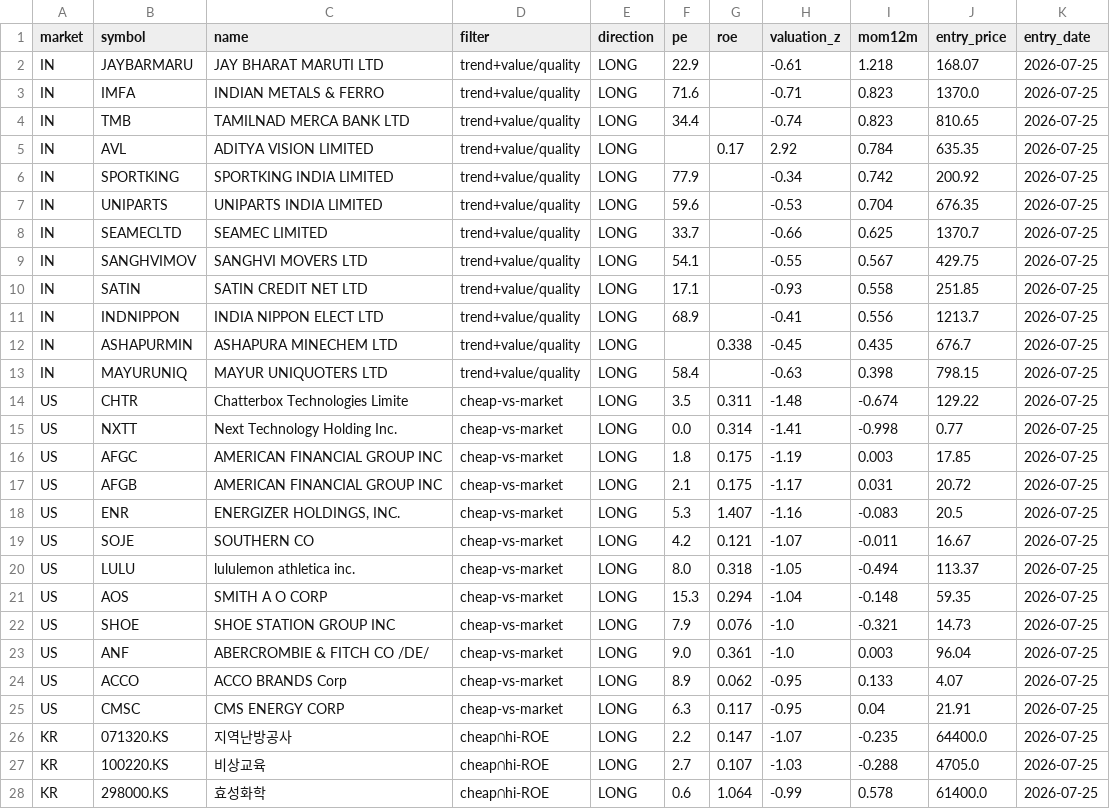
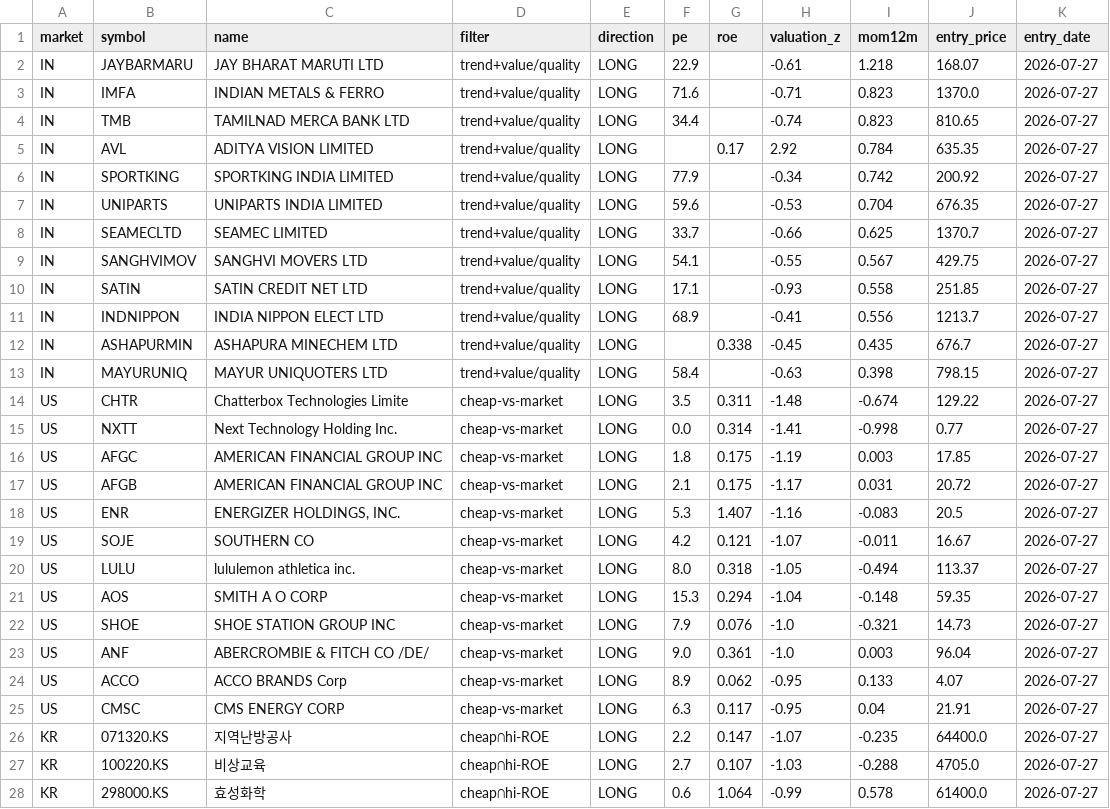
Before and after one commit to herrrickshaw/market-pipeline, a CSV file: market-pipeline/code/python_files/reports/playbook_picks.csv, drawn as a sheet; only a part is shown; the diff covers the shown part only.

```diff
--- a/market-pipeline/code/python_files/reports/playbook_picks.csv
+++ b/market-pipeline/code/python_files/reports/playbook_picks.csv
@@ -1,28 +1,28 @@
 market,symbol,name,filter,direction,pe,roe,valuation_z,mom12m,entry_price,entry_date
-IN,JAYBARMARU,JAY BHARAT MARUTI LTD,trend+value/quality,LONG,22.9,,-0.61,1.218,168.07,2026-07-25
-IN,IMFA,INDIAN METALS & FERRO,trend+value/quality,LONG,71.6,,-0.71,0.823,1370.0,2026-07-25
-IN,TMB,TAMILNAD MERCA BANK LTD,trend+value/quality,LONG,34.4,,-0.74,0.823,810.65,2026-07-25
-IN,AVL,ADITYA VISION LIMITED,trend+value/quality,LONG,,0.17,2.92,0.784,635.35,2026-07-25
-IN,SPORTKING,SPORTKING INDIA LIMITED,trend+value/quality,LONG,77.9,,-0.34,0.742,200.92,2026-07-25
-IN,UNIPARTS,UNIPARTS INDIA LIMITED,trend+value/quality,LONG,59.6,,-0.53,0.704,676.35,2026-07-25
-IN,SEAMECLTD,SEAMEC LIMITED,trend+value/quality,LONG,33.7,,-0.66,0.625,1370.7,2026-07-25
-IN,SANGHVIMOV,SANGHVI MOVERS LTD,trend+value/quality,LONG,54.1,,-0.55,0.567,429.75,2026-07-25
-IN,SATIN,SATIN CREDIT NET LTD,trend+value/quality,LONG,17.1,,-0.93,0.558,251.85,2026-07-25
-IN,INDNIPPON,INDIA NIPPON ELECT  LTD,trend+value/quality,LONG,68.9,,-0.41,0.556,1213.7,2026-07-25
-IN,ASHAPURMIN,ASHAPURA MINECHEM LTD,trend+value/quality,LONG,,0.338,-0.45,0.435,676.7,2026-07-25
-IN,MAYURUNIQ,MAYUR UNIQUOTERS LTD,trend+value/quality,LONG,58.4,,-0.63,0.398,798.15,2026-07-25
-US,CHTR,Chatterbox Technologies Limite,cheap-vs-market,LONG,3.5,0.311,-1.48,-0.674,129.22,2026-07-25
-US,NXTT,Next Technology Holding Inc.,cheap-vs-market,LONG,0.0,0.314,-1.41,-0.998,0.77,2026-07-25
-US,AFGC,AMERICAN FINANCIAL GROUP INC,cheap-vs-market,LONG,1.8,0.175,-1.19,0.003,17.85,2026-07-25
-US,AFGB,AMERICAN FINANCIAL GROUP INC,cheap-vs-market,LONG,2.1,0.175,-1.17,0.031,20.72,2026-07-25
-US,ENR,"ENERGIZER HOLDINGS, INC.",cheap-vs-market,LONG,5.3,1.407,-1.16,-0.083,20.5,2026-07-25
-US,SOJE,SOUTHERN CO,cheap-vs-market,LONG,4.2,0.121,-1.07,-0.011,16.67,2026-07-25
-US,LULU,lululemon athletica inc.,cheap-vs-market,LONG,8.0,0.318,-1.05,-0.494,113.37,2026-07-25
-US,AOS,SMITH A O CORP,cheap-vs-market,LONG,15.3,0.294,-1.04,-0.148,59.35,2026-07-25
-US,SHOE,SHOE STATION GROUP INC,cheap-vs-market,LONG,7.9,0.076,-1.0,-0.321,14.73,2026-07-25
-US,ANF,ABERCROMBIE & FITCH CO /DE/,cheap-vs-market,LONG,9.0,0.361,-1.0,0.003,96.04,2026-07-25
-US,ACCO,ACCO BRANDS Corp,cheap-vs-market,LONG,8.9,0.062,-0.95,0.133,4.07,2026-07-25
-US,CMSC,CMS ENERGY CORP,cheap-vs-market,LONG,6.3,0.117,-0.95,0.04,21.91,2026-07-25
-KR,071320.KS,지역난방공사,cheap∩hi-ROE,LONG,2.2,0.147,-1.07,-0.235,64400.0,2026-07-25
-KR,100220.KS,비상교육,cheap∩hi-ROE,LONG,2.7,0.107,-1.03,-0.288,4705.0,2026-07-25
-KR,298000.KS,효성화학,cheap∩hi-ROE,LONG,0.6,1.064,-0.99,0.578,61400.0,2026-07-25
+IN,JAYBARMARU,JAY BHARAT MARUTI LTD,trend+value/quality,LONG,22.9,,-0.61,1.218,168.07,2026-07-27
+IN,IMFA,INDIAN METALS & FERRO,trend+value/quality,LONG,71.6,,-0.71,0.823,1370.0,2026-07-27
+IN,TMB,TAMILNAD MERCA BANK LTD,trend+value/quality,LONG,34.4,,-0.74,0.823,810.65,2026-07-27
+IN,AVL,ADITYA VISION LIMITED,trend+value/quality,LONG,,0.17,2.92,0.784,635.35,2026-07-27
+IN,SPORTKING,SPORTKING INDIA LIMITED,trend+value/quality,LONG,77.9,,-0.34,0.742,200.92,2026-07-27
+IN,UNIPARTS,UNIPARTS INDIA LIMITED,trend+value/quality,LONG,59.6,,-0.53,0.704,676.35,2026-07-27
+IN,SEAMECLTD,SEAMEC LIMITED,trend+value/quality,LONG,33.7,,-0.66,0.625,1370.7,2026-07-27
+IN,SANGHVIMOV,SANGHVI MOVERS LTD,trend+value/quality,LONG,54.1,,-0.55,0.567,429.75,2026-07-27
+IN,SATIN,SATIN CREDIT NET LTD,trend+value/quality,LONG,17.1,,-0.93,0.558,251.85,2026-07-27
+IN,INDNIPPON,INDIA NIPPON ELECT  LTD,trend+value/quality,LONG,68.9,,-0.41,0.556,1213.7,2026-07-27
+IN,ASHAPURMIN,ASHAPURA MINECHEM LTD,trend+value/quality,LONG,,0.338,-0.45,0.435,676.7,2026-07-27
+IN,MAYURUNIQ,MAYUR UNIQUOTERS LTD,trend+value/quality,LONG,58.4,,-0.63,0.398,798.15,2026-07-27
+US,CHTR,Chatterbox Technologies Limite,cheap-vs-market,LONG,3.5,0.311,-1.48,-0.674,129.22,2026-07-27
+US,NXTT,Next Technology Holding Inc.,cheap-vs-market,LONG,0.0,0.314,-1.41,-0.998,0.77,2026-07-27
+US,AFGC,AMERICAN FINANCIAL GROUP INC,cheap-vs-market,LONG,1.8,0.175,-1.19,0.003,17.85,2026-07-27
+US,AFGB,AMERICAN FINANCIAL GROUP INC,cheap-vs-market,LONG,2.1,0.175,-1.17,0.031,20.72,2026-07-27
+US,ENR,"ENERGIZER HOLDINGS, INC.",cheap-vs-market,LONG,5.3,1.407,-1.16,-0.083,20.5,2026-07-27
+US,SOJE,SOUTHERN CO,cheap-vs-market,LONG,4.2,0.121,-1.07,-0.011,16.67,2026-07-27
+US,LULU,lululemon athletica inc.,cheap-vs-market,LONG,8.0,0.318,-1.05,-0.494,113.37,2026-07-27
+US,AOS,SMITH A O CORP,cheap-vs-market,LONG,15.3,0.294,-1.04,-0.148,59.35,2026-07-27
+US,SHOE,SHOE STATION GROUP INC,cheap-vs-market,LONG,7.9,0.076,-1.0,-0.321,14.73,2026-07-27
+US,ANF,ABERCROMBIE & FITCH CO /DE/,cheap-vs-market,LONG,9.0,0.361,-1.0,0.003,96.04,2026-07-27
+US,ACCO,ACCO BRANDS Corp,cheap-vs-market,LONG,8.9,0.062,-0.95,0.133,4.07,2026-07-27
+US,CMSC,CMS ENERGY CORP,cheap-vs-market,LONG,6.3,0.117,-0.95,0.04,21.91,2026-07-27
+KR,071320.KS,지역난방공사,cheap∩hi-ROE,LONG,2.2,0.147,-1.07,-0.235,64400.0,2026-07-27
+KR,100220.KS,비상교육,cheap∩hi-ROE,LONG,2.7,0.107,-1.03,-0.288,4705.0,2026-07-27
+KR,298000.KS,효성화학,cheap∩hi-ROE,LONG,0.6,1.064,-0.99,0.578,61400.0,2026-07-27
```
Also changed, not shown: 28 edited cells elsewhere in this file, market-pipeline/code/python_files/reports/ticker_freshness.csv, market-pipeline/code/python_files/watchlist.csv, 8 other files.
